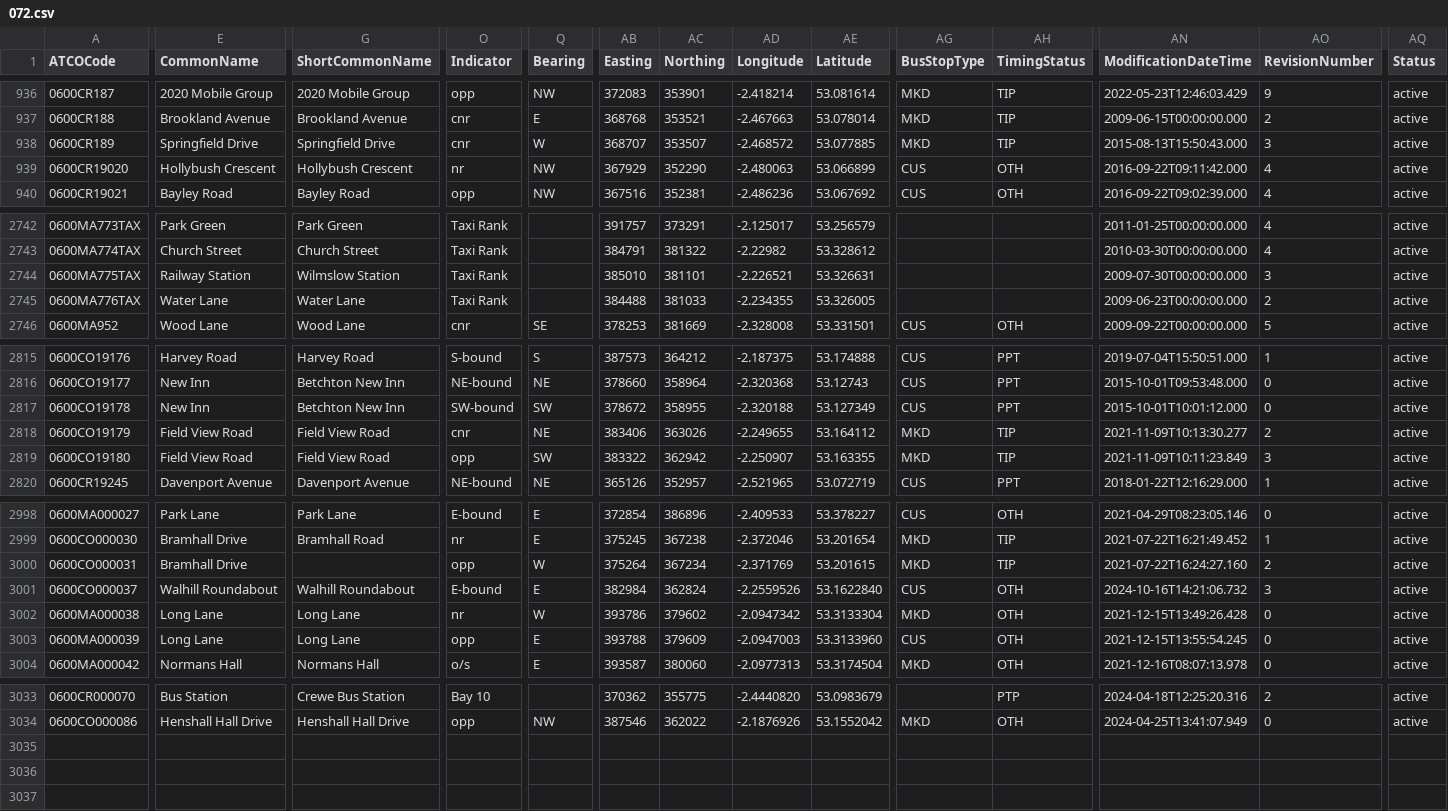
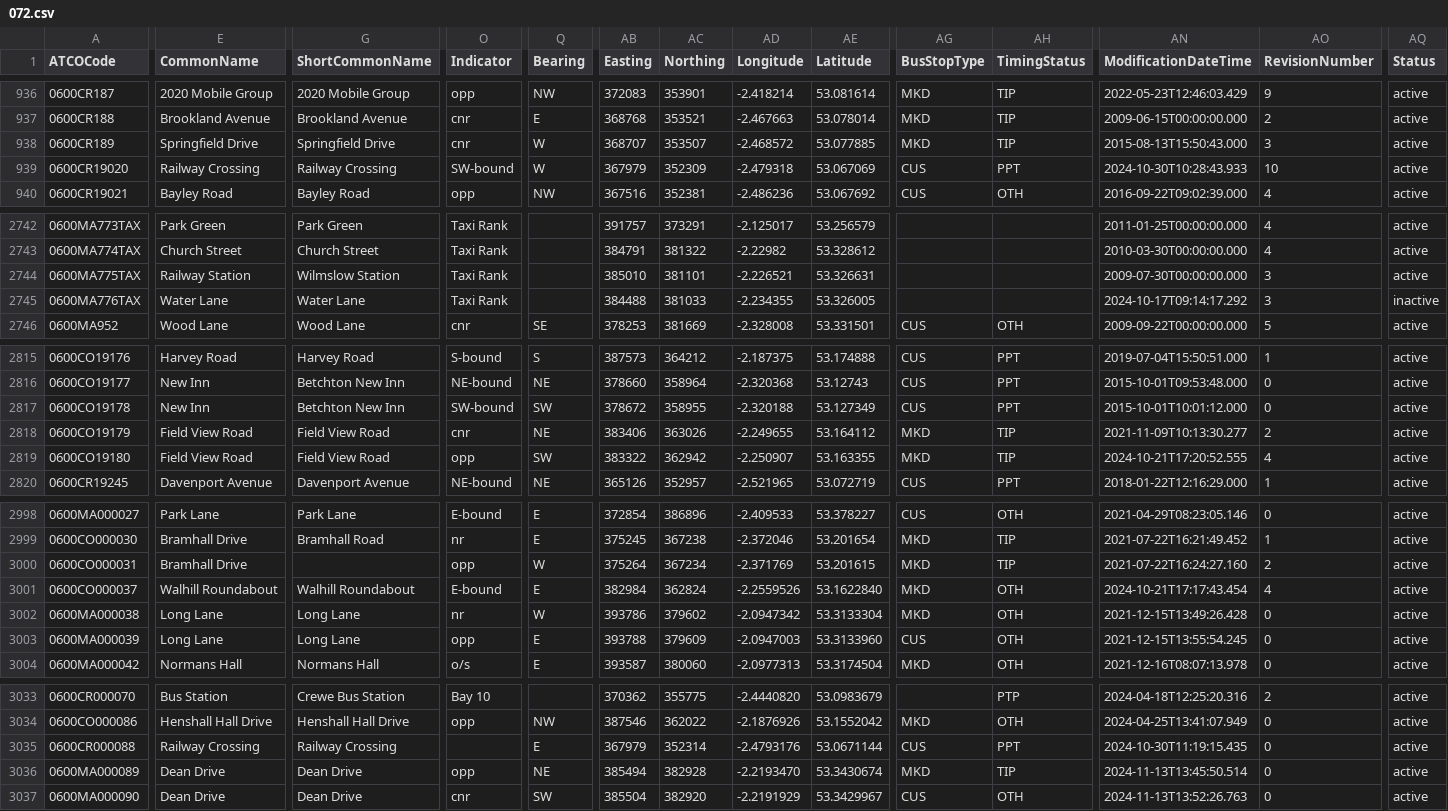
Before and after one commit to bustimes/scrapings, a CSV file: naptan/072.csv, drawn as a sheet; only a part is shown, gaps mark what is left out; rows hold the shown columns only; the diff covers the shown part only; the diff names each change by its address in the sheet, - before the commit and + after, or states it on an @@ line.

```diff
--- a/naptan/072.csv
+++ b/naptan/072.csv
-E939 (CommonName): Hollybush Crescent
+E939 (CommonName): Railway Crossing
-G939 (ShortCommonName): Hollybush Crescent
+G939 (ShortCommonName): Railway Crossing
-O939 (Indicator): nr
+O939 (Indicator): SW-bound
-Q939 (Bearing): NW
+Q939 (Bearing): W
-AB939 (Easting): 367929
+AB939 (Easting): 367979
-AC939 (Northing): 352290
+AC939 (Northing): 352309
-AD939 (Longitude): -2.480063
+AD939 (Longitude): -2.479318
-AE939 (Latitude): 53.066899
+AE939 (Latitude): 53.067069
-AH939 (TimingStatus): OTH
+AH939 (TimingStatus): PPT
-AN939 (ModificationDateTime): 2016-09-22T09:11:42.000
+AN939 (ModificationDateTime): 2024-10-30T10:28:43.933
-AO939 (RevisionNumber): 4
+AO939 (RevisionNumber): 10
-AN2745 (ModificationDateTime): 2009-06-23T00:00:00.000
+AN2745 (ModificationDateTime): 2024-10-17T09:14:17.292
-AO2745 (RevisionNumber): 2
+AO2745 (RevisionNumber): 3
-AQ2745 (Status): active
+AQ2745 (Status): inactive
-AN2819 (ModificationDateTime): 2021-11-09T10:11:23.849
+AN2819 (ModificationDateTime): 2024-10-21T17:20:52.555
-AO2819 (RevisionNumber): 3
+AO2819 (RevisionNumber): 4
-AG3001 (BusStopType): CUS
+AG3001 (BusStopType): MKD
-AN3001 (ModificationDateTime): 2024-10-16T14:21:06.732
+AN3001 (ModificationDateTime): 2024-10-21T17:17:43.454
-AO3001 (RevisionNumber): 3
+AO3001 (RevisionNumber): 4
+row 3035: 0600CR000088 | Railway Crossing | Railway Crossing |  | E | 367979 | 352314 | -2.4793176 | 53.0671144 | CUS | PPT | 2024-10-30T11:19:15.435 | 0 | active
+row 3036: 0600MA000089 | Dean Drive | Dean Drive | opp | NE | 385494 | 382928 | -2.2193470 | 53.3430674 | MKD | TIP | 2024-11-13T13:45:50.514 | 0 | active
+row 3037: 0600MA000090 | Dean Drive | Dean Drive | cnr | SW | 385504 | 382920 | -2.2191929 | 53.3429967 | CUS | OTH | 2024-11-13T13:52:26.763 | 0 | active
```
Also changed, not shown: 1 edited cell elsewhere in this file, naptan/021.csv, naptan/028.csv, 17 other files.
